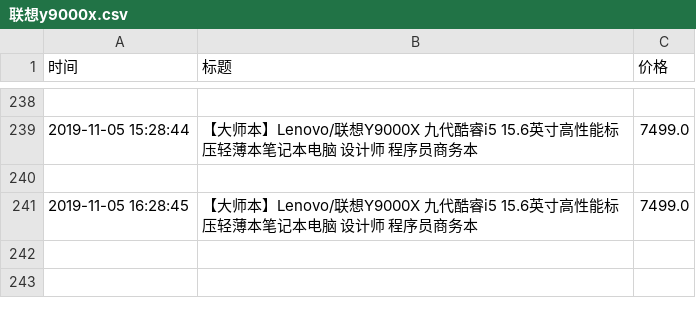
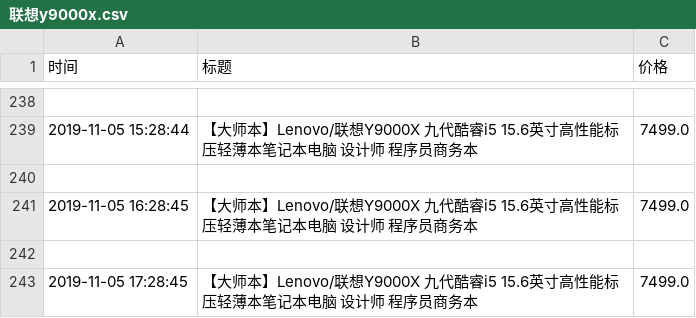
Before and after one commit to spiderbeg/price_monitor, a CSV file: data/联想y9000x.csv, drawn as a sheet; only a part is shown, gaps mark what is left out.

```diff
--- a/data/联想y9000x.csv
+++ b/data/联想y9000x.csv
@@ -241 +241,3 @@
 2019-11-05 16:28:45,【大师本】Lenovo/联想Y9000X 九代酷睿i5 15.6英寸高性能标压轻薄本笔记本电脑 设计师 程序员商务本,7499.0
+
+2019-11-05 17:28:45,【大师本】Lenovo/联想Y9000X 九代酷睿i5 15.6英寸高性能标压轻薄本笔记本电脑 设计师 程序员商务本,7499.0
```
Also changed, not shown: data/jd飞利浦电动牙刷.csv, data/pd飞利浦电动牙刷.csv, 7 other files.
